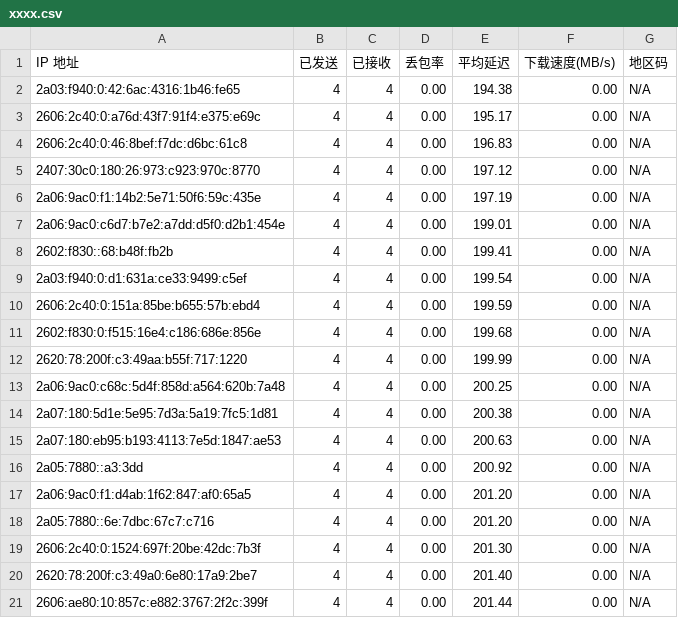
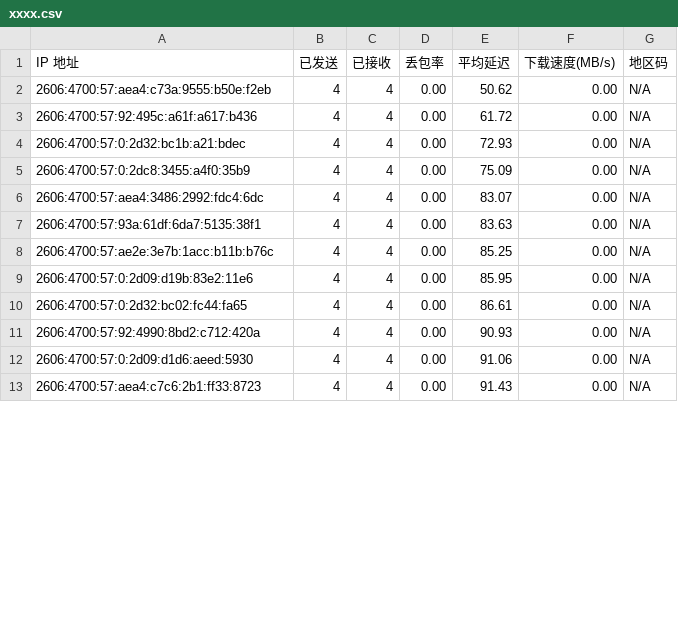
Before and after one commit to miku1hhhh/cfst, a CSV file: xxxx.csv, drawn as a sheet; only a part is shown; the diff covers the shown part only.

Commit message:
Update xxxx.csv

```diff
--- a/xxxx.csv
+++ b/xxxx.csv
@@ -1,21 +1,13 @@
 IP 地址,已发送,已接收,丢包率,平均延迟,下载速度(MB/s),地区码
-2a03:f940:0:42:6ac:4316:1b46:fe65,4,4,0.00,194.38,0.00,N/A
-2606:2c40:0:a76d:43f7:91f4:e375:e69c,4,4,0.00,195.17,0.00,N/A
-2606:2c40:0:46:8bef:f7dc:d6bc:61c8,4,4,0.00,196.83,0.00,N/A
-2407:30c0:180:26:973:c923:970c:8770,4,4,0.00,197.12,0.00,N/A
-2a06:9ac0:f1:14b2:5e71:50f6:59c:435e,4,4,0.00,197.19,0.00,N/A
-2a06:9ac0:c6d7:b7e2:a7dd:d5f0:d2b1:454e,4,4,0.00,199.01,0.00,N/A
-2602:f830::68:b48f:fb2b,4,4,0.00,199.41,0.00,N/A
-2a03:f940:0:d1:631a:ce33:9499:c5ef,4,4,0.00,199.54,0.00,N/A
-2606:2c40:0:151a:85be:b655:57b:ebd4,4,4,0.00,199.59,0.00,N/A
-2602:f830:0:f515:16e4:c186:686e:856e,4,4,0.00,199.68,0.00,N/A
-2620:78:200f:c3:49aa:b55f:717:1220,4,4,0.00,199.99,0.00,N/A
-2a06:9ac0:c68c:5d4f:858d:a564:620b:7a48,4,4,0.00,200.25,0.00,N/A
-2a07:180:5d1e:5e95:7d3a:5a19:7fc5:1d81,4,4,0.00,200.38,0.00,N/A
-2a07:180:eb95:b193:4113:7e5d:1847:ae53,4,4,0.00,200.63,0.00,N/A
-2a05:7880::a3:3dd,4,4,0.00,200.92,0.00,N/A
-2a06:9ac0:f1:d4ab:1f62:847:af0:65a5,4,4,0.00,201.20,0.00,N/A
-2a05:7880::6e:7dbc:67c7:c716,4,4,0.00,201.20,0.00,N/A
-2606:2c40:0:1524:697f:20be:42dc:7b3f,4,4,0.00,201.30,0.00,N/A
-2620:78:200f:c3:49a0:6e80:17a9:2be7,4,4,0.00,201.40,0.00,N/A
-2606:ae80:10:857c:e882:3767:2f2c:399f,4,4,0.00,201.44,0.00,N/A
+2606:4700:57:aea4:c73a:9555:b50e:f2eb,4,4,0.00,50.62,0.00,N/A
+2606:4700:57:92:495c:a61f:a617:b436,4,4,0.00,61.72,0.00,N/A
+2606:4700:57:0:2d32:bc1b:a21:bdec,4,4,0.00,72.93,0.00,N/A
+2606:4700:57:0:2dc8:3455:a4f0:35b9,4,4,0.00,75.09,0.00,N/A
+2606:4700:57:aea4:3486:2992:fdc4:6dc,4,4,0.00,83.07,0.00,N/A
+2606:4700:57:93a:61df:6da7:5135:38f1,4,4,0.00,83.63,0.00,N/A
+2606:4700:57:ae2e:3e7b:1acc:b11b:b76c,4,4,0.00,85.25,0.00,N/A
+2606:4700:57:0:2d09:d19b:83e2:11e6,4,4,0.00,85.95,0.00,N/A
+2606:4700:57:0:2d32:bc02:fc44:fa65,4,4,0.00,86.61,0.00,N/A
+2606:4700:57:92:4990:8bd2:c712:420a,4,4,0.00,90.93,0.00,N/A
+2606:4700:57:0:2d09:d1d6:aeed:5930,4,4,0.00,91.06,0.00,N/A
+2606:4700:57:aea4:c7c6:2b1:ff33:8723,4,4,0.00,91.43,0.00,N/A
```
Also changed, not shown: 10 edited cells elsewhere in this file.
